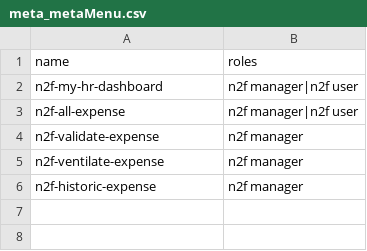
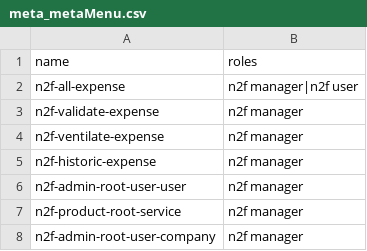
Before and after one commit to softstream2027/n2f-custo, a CSV file: src/main/resources/data-init/input/meta_metaMenu.csv, drawn as a sheet.

```diff
--- a/src/main/resources/data-init/input/meta_metaMenu.csv
+++ b/src/main/resources/data-init/input/meta_metaMenu.csv
@@ -1,3 +1,2 @@
 "name";"roles"
-"n2f-my-hr-dashboard";"n2f manager|n2f user"
 "n2f-all-expense";"n2f manager|n2f user"
@@ -6 +5,4 @@
 "n2f-historic-expense";"n2f manager"
+"n2f-admin-root-user-user";"n2f manager"
+"n2f-product-root-service";"n2f manager"
+"n2f-admin-root-user-company";"n2f manager"
```
Also changed, not shown: 1 other file.
